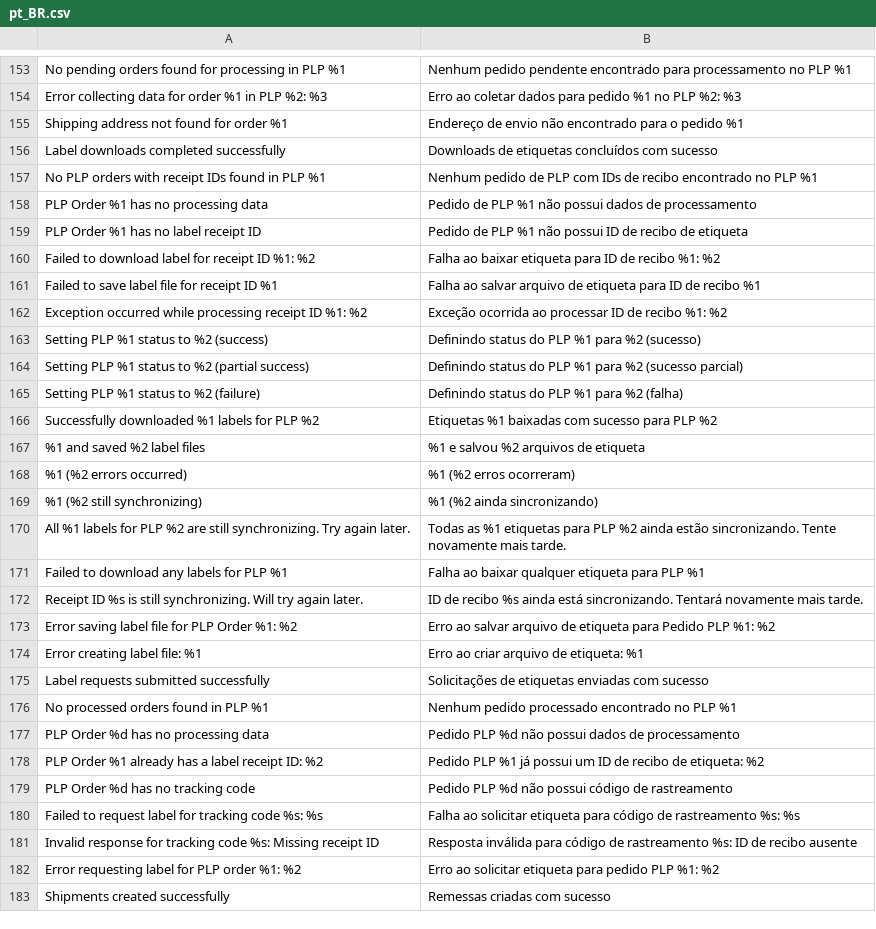
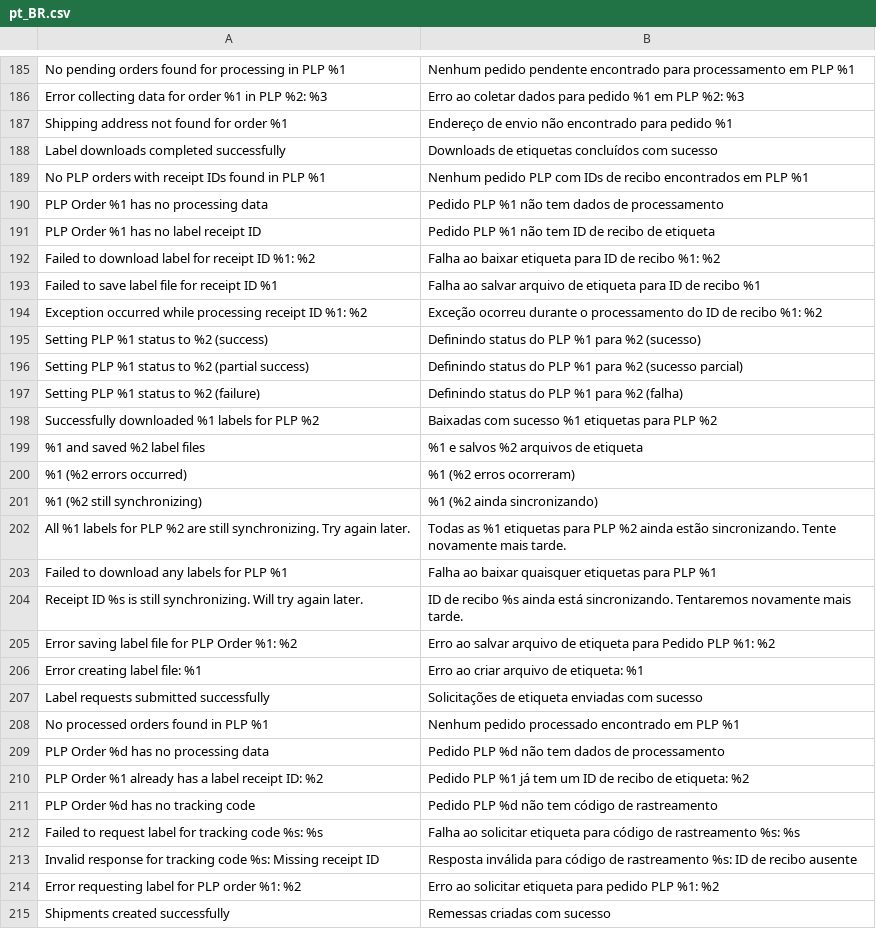
Before and after one commit to elisei/correios-cws, a CSV file: i18n/pt_BR.csv, drawn as a sheet; only a part is shown, gaps mark what is left out; addresses are those after the commit; the diff covers the shown part only; the diff names each change by its address in the sheet, - before the commit and + after, or states it on an @@ line.

```diff
--- a/i18n/pt_BR.csv
+++ b/i18n/pt_BR.csv
-B185: …para processamento no PLP %1
+B185: …para processamento em PLP %1
-B186: …pedido %1 no PLP %2:…
+B186: …pedido %1 em PLP %2:…
-B187: …encontrado para o pedido %1
+B187: …encontrado para pedido %1
-B189: Nenhum pedido de PLP com IDs de recibo encontrado no PLP %1
+B189: Nenhum pedido PLP com IDs de recibo encontrados em PLP %1
-B190: Pedido de PLP %1 não possui dados de…
+B190: Pedido PLP %1 não tem dados de…
-B191: Pedido de PLP %1 não possui ID de…
+B191: Pedido PLP %1 não tem ID de…
-B194: Exceção ocorrida ao processar ID de…
+B194: Exceção ocorreu durante o processamento do ID de…
-B198: Etiquetas %1 baixadas com sucesso para PLP %2
+B198: Baixadas com sucesso %1 etiquetas para PLP %2
-B199: %1 e salvou %2 arquivos de etiqueta
+B199: %1 e salvos %2 arquivos de etiqueta
-B203: …ao baixar qualquer etiqueta para PLP…
+B203: …ao baixar quaisquer etiquetas para PLP…
-B204: …está sincronizando. Tentará novamente mais…
+B204: …está sincronizando. Tentaremos novamente mais…
-B207: Solicitações de etiquetas enviadas com…
+B207: Solicitações de etiqueta enviadas com…
-B208: Nenhum pedido processado encontrado no PLP %1
+B208: Nenhum pedido processado encontrado em PLP %1
-B209: …%d não possui dados de…
+B209: …%d não tem dados de…
-B210: …%1 já possui um ID…
+B210: …%1 já tem um ID…
-B211: …%d não possui código de…
+B211: …%d não tem código de…
```
Also changed, not shown: 37 added rows, 3 removed rows, 1 moved row and 81 edited cells elsewhere in this file, i18n/en_US.csv, 13 other files.
